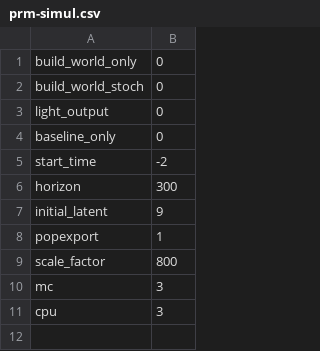
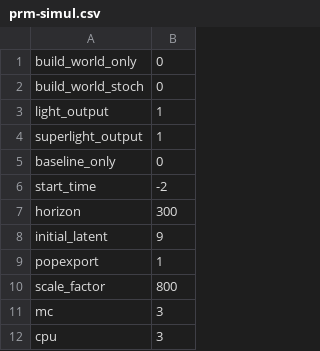
Before and after one commit to davidchampredon/naf, a CSV file: param-model/prm-simul.csv, drawn as a sheet.

Commit message:
superlight outputs

```diff
--- a/param-model/prm-simul.csv
+++ b/param-model/prm-simul.csv
@@ -2,3 +2,4 @@ build_world_only , 0
 build_world_stoch, 0
-light_output     , 0
+light_output     , 1
+superlight_output, 1
 baseline_only    , 0
```
Also changed, not shown: 3 other files.
